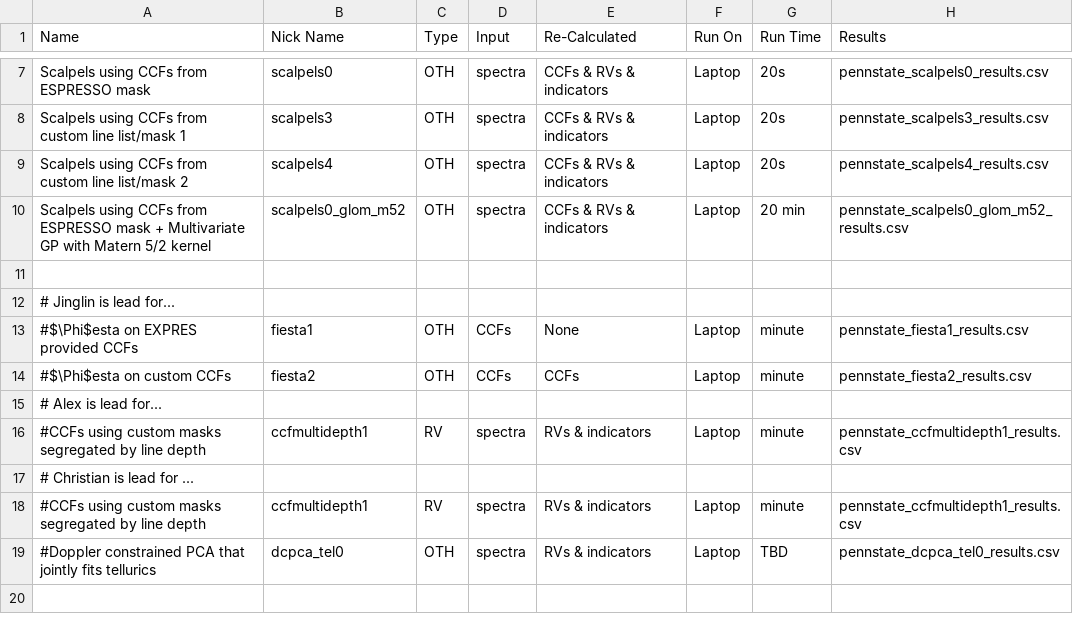
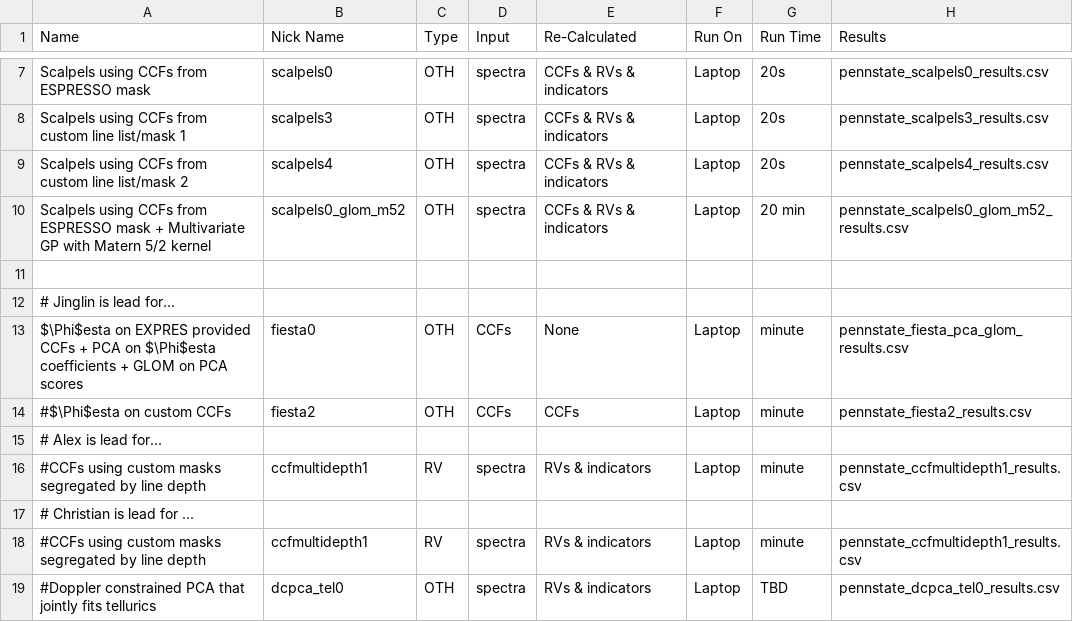
Before and after one commit to jinglinzhao/EXPRES-StellarSignals.jl, a CSV file: pennstate/pennstate_methods.csv, drawn as a sheet; only a part is shown, gaps mark what is left out.

Commit message:
Added entry for Fiesta+PCA+GLOM

```diff
--- a/pennstate/pennstate_methods.csv
+++ b/pennstate/pennstate_methods.csv
@@ -12,3 +12,3 @@ Scalpels using CCFs from ESPRESSO mask + Multivariate GP with Matern 5/2 kernel,
 # Jinglin is lead for...
-#$\Phi$esta on EXPRES provided CCFs,fiesta1,OTH,CCFs,None,Laptop,minute,pennstate_fiesta1_results.csv
+$\Phi$esta on EXPRES provided CCFs + PCA on $\Phi$esta coefficients + GLOM on PCA scores,fiesta0,OTH,CCFs,None,Laptop,minute,pennstate_fiesta_pca_glom_results.csv
 #$\Phi$esta on custom CCFs,fiesta2,OTH,CCFs,CCFs,Laptop,minute,pennstate_fiesta2_results.csv
```
